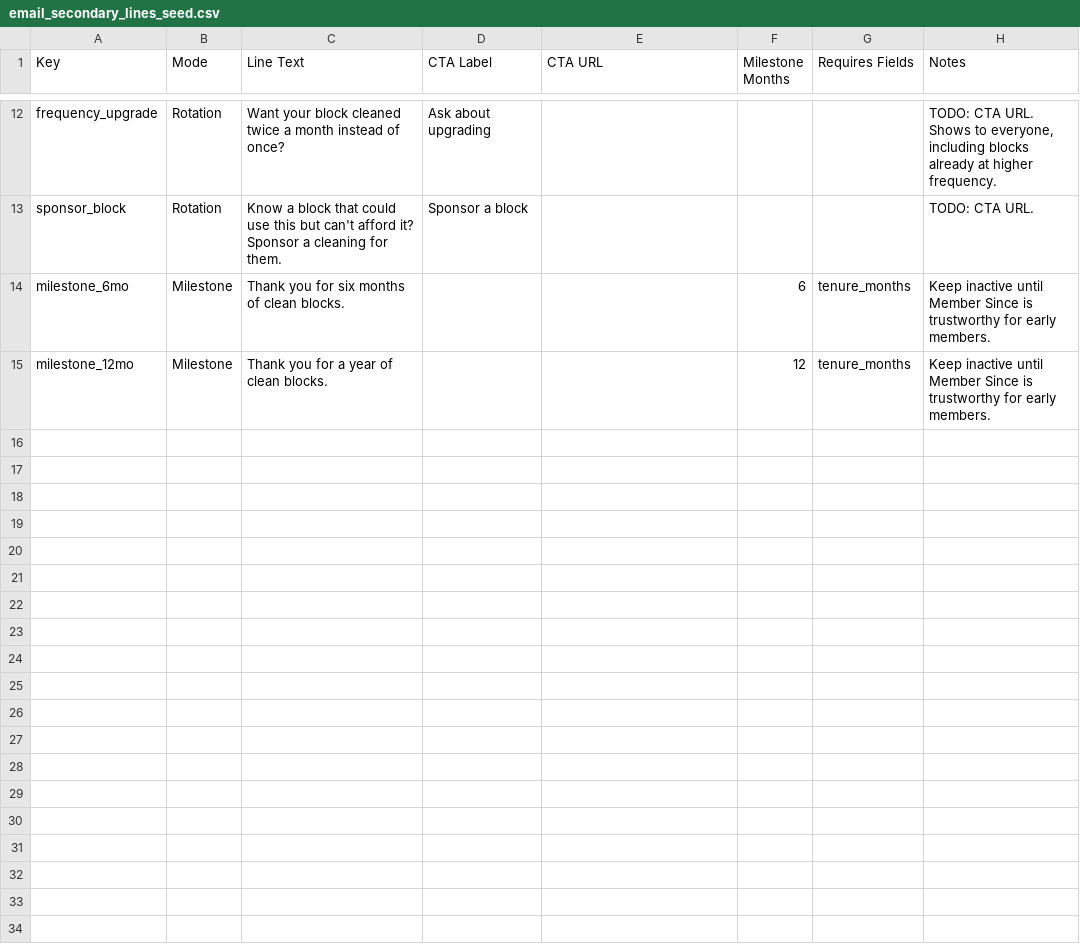
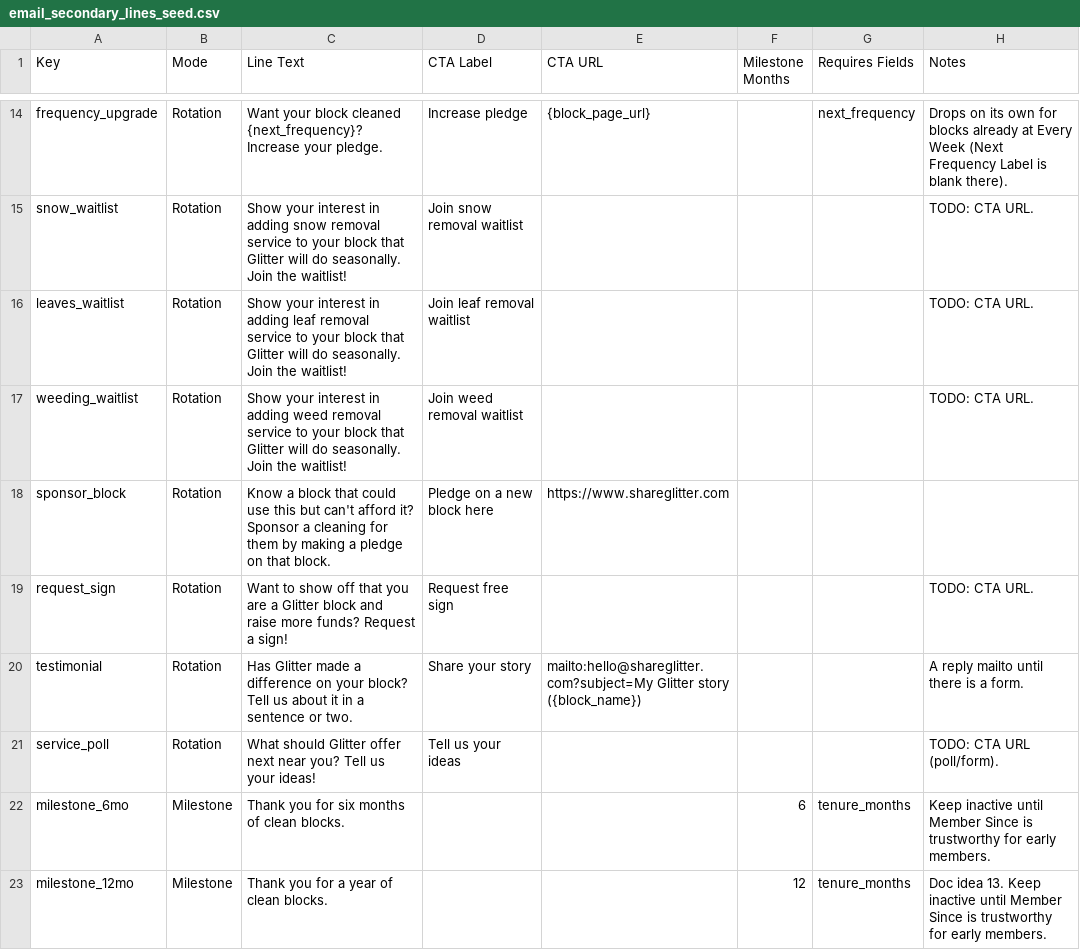
Before and after one commit to shareglitter/glitter-softr-blocks, a CSV file: airtable_automations/templates/email_secondary_lines_seed.csv, drawn as a sheet; only a part is shown, gaps mark what is left out; addresses are those after the commit; the diff covers the shown part only; the diff names each change by its address in the sheet, - before the commit and + after, or states it on an @@ line.

```diff
--- a/airtable_automations/templates/email_secondary_lines_seed.csv
+++ b/airtable_automations/templates/email_secondary_lines_seed.csv
-C14 (Line Text): …block cleaned twice a month instead of once?
+C14 (Line Text): …block cleaned {next_frequency}? Increase your pledge.
-D14 (CTA Label): Ask about upgrading
+D14 (CTA Label): Increase pledge
-E14 (CTA URL): (empty)
+E14 (CTA URL): {block_page_url}
-G14 (Requires Fields): (empty)
+G14 (Requires Fields): next_frequency
-H14 (Notes): TODO: CTA URL. Shows to everyone, including blocks already at higher frequency.
+H14 (Notes): Drops on its own for blocks already at Every Week (Next Frequency Label is blank there).
+row 15: snow_waitlist | Rotation | Show your interest in adding snow removal service to your block that Glitter will do seasonally. Join the waitlist! | Join snow removal waitlist |  |  |  | TODO: CTA URL.
+row 16: leaves_waitlist | Rotation | Show your interest in adding leaf removal service to your block that Glitter will do seasonally. Join the waitlist! | Join leaf removal waitlist |  |  |  | TODO: CTA URL.
+row 17: weeding_waitlist | Rotation | Show your interest in adding weed removal service to your block that Glitter will do seasonally. Join the waitlist! | Join weed removal waitlist |  |  |  | TODO: CTA URL.
-C18 (Line Text): …cleaning for them.
+C18 (Line Text): …cleaning for them by making a pledge on that block.
-D18 (CTA Label): Sponsor a block
+D18 (CTA Label): Pledge on a new block here
-E18 (CTA URL): (empty)
+E18 (CTA URL): https://www.shareglitter.com
-H18 (Notes): TODO: CTA URL.
+H18 (Notes): (empty)
+row 19: request_sign | Rotation | Want to show off that you are a Glitter block and raise more funds? Request a sign! | Request free sign |  |  |  | TODO: CTA URL.
+row 20: testimonial | Rotation | Has Glitter made a difference on your block? Tell us about it in a sentence or two. | Share your story | mailto:hello@shareglitter.com?subject=My Glitter story ({block_name}) |  |  | A reply mailto until there is a form.
+row 21: service_poll | Rotation | What should Glitter offer next near you? Tell us your ideas! | Tell us your ideas |  |  |  | TODO: CTA URL (poll/form).
-H23 (Notes): Keep inactive…
+H23 (Notes): Doc idea 13. Keep inactive…
```
Also changed, not shown: 2 added rows and 30 edited cells elsewhere in this file, 7 other files.
